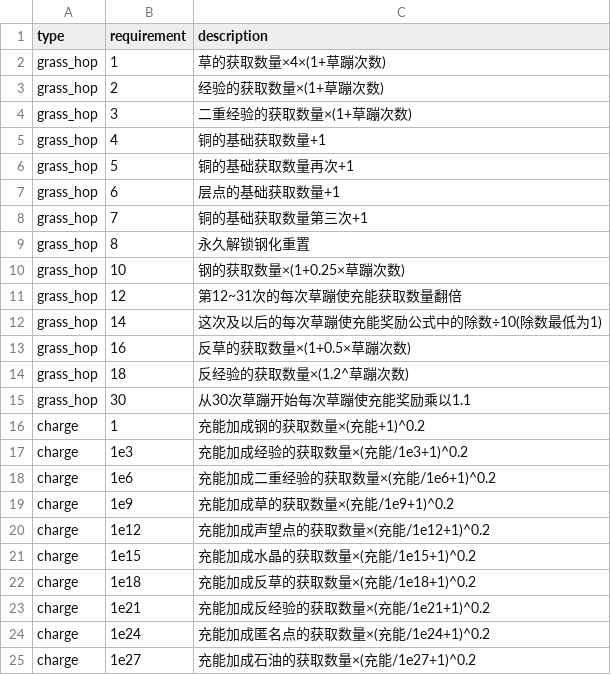
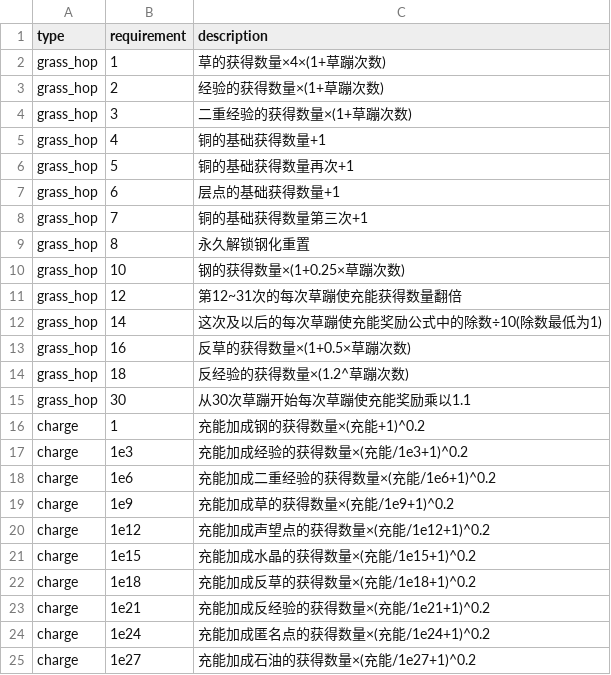
Before and after one commit to dlsdl/NRGCI, a CSV file: milestone.csv, drawn as a sheet.

```diff
--- a/milestone.csv
+++ b/milestone.csv
@@ -1,25 +1,25 @@
 type,requirement,description
-"grass_hop",1,"草的获取数量×4×(1+草蹦次数)"
-"grass_hop",2,"经验的获取数量×(1+草蹦次数)"
-"grass_hop",3,"二重经验的获取数量×(1+草蹦次数)"
-"grass_hop",4,"铜的基础获取数量+1"
-"grass_hop",5,"铜的基础获取数量再次+1"
-"grass_hop",6,"层点的基础获取数量+1"
-"grass_hop",7,"铜的基础获取数量第三次+1"
+"grass_hop",1,"草的获得数量×4×(1+草蹦次数)"
+"grass_hop",2,"经验的获得数量×(1+草蹦次数)"
+"grass_hop",3,"二重经验的获得数量×(1+草蹦次数)"
+"grass_hop",4,"铜的基础获得数量+1"
+"grass_hop",5,"铜的基础获得数量再次+1"
+"grass_hop",6,"层点的基础获得数量+1"
+"grass_hop",7,"铜的基础获得数量第三次+1"
 "grass_hop",8,"永久解锁钢化重置"
-"grass_hop",10,"钢的获取数量×(1+0.25×草蹦次数)"
-"grass_hop",12,"第12~31次的每次草蹦使充能获取数量翻倍"
+"grass_hop",10,"钢的获得数量×(1+0.25×草蹦次数)"
+"grass_hop",12,"第12~31次的每次草蹦使充能获得数量翻倍"
 "grass_hop",14,"这次及以后的每次草蹦使充能奖励公式中的除数÷10(除数最低为1)"
-"grass_hop",16,"反草的获取数量×(1+0.5×草蹦次数)"
-"grass_hop",18,"反经验的获取数量×(1.2^草蹦次数)"
+"grass_hop",16,"反草的获得数量×(1+0.5×草蹦次数)"
+"grass_hop",18,"反经验的获得数量×(1.2^草蹦次数)"
 "grass_hop",30,"从30次草蹦开始每次草蹦使充能奖励乘以1.1"
-"charge",1,"充能加成钢的获取数量×(充能+1)^0.2"
-"charge",1e3,"充能加成经验的获取数量×(充能/1e3+1)^0.2"
-"charge",1e6,"充能加成二重经验的获取数量×(充能/1e6+1)^0.2"
-"charge",1e9,"充能加成草的获取数量×(充能/1e9+1)^0.2"
-"charge",1e12,"充能加成声望点的获取数量×(充能/1e12+1)^0.2"
-"charge",1e15,"充能加成水晶的获取数量×(充能/1e15+1)^0.2"
-"charge",1e18,"充能加成反草的获取数量×(充能/1e18+1)^0.2"
-"charge",1e21,"充能加成反经验的获取数量×(充能/1e21+1)^0.2"
-"charge",1e24,"充能加成匿名点的获取数量×(充能/1e24+1)^0.2"
-"charge",1e27,"充能加成石油的获取数量×(充能/1e27+1)^0.2"
+"charge",1,"充能加成钢的获得数量×(充能+1)^0.2"
+"charge",1e3,"充能加成经验的获得数量×(充能/1e3+1)^0.2"
+"charge",1e6,"充能加成二重经验的获得数量×(充能/1e6+1)^0.2"
+"charge",1e9,"充能加成草的获得数量×(充能/1e9+1)^0.2"
+"charge",1e12,"充能加成声望点的获得数量×(充能/1e12+1)^0.2"
+"charge",1e15,"充能加成水晶的获得数量×(充能/1e15+1)^0.2"
+"charge",1e18,"充能加成反草的获得数量×(充能/1e18+1)^0.2"
+"charge",1e21,"充能加成反经验的获得数量×(充能/1e21+1)^0.2"
+"charge",1e24,"充能加成匿名点的获得数量×(充能/1e24+1)^0.2"
+"charge",1e27,"充能加成石油的获得数量×(充能/1e27+1)^0.2"
```
Also changed, not shown: upgrades.csv, 5 other files.
